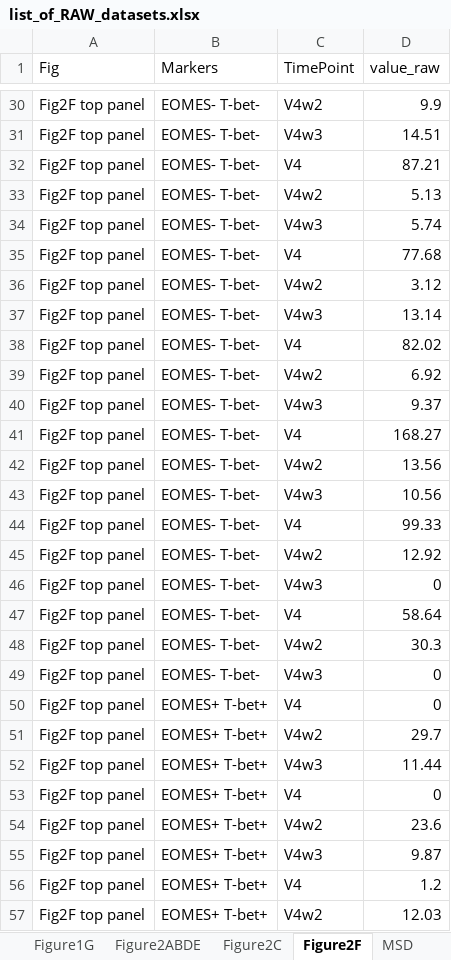
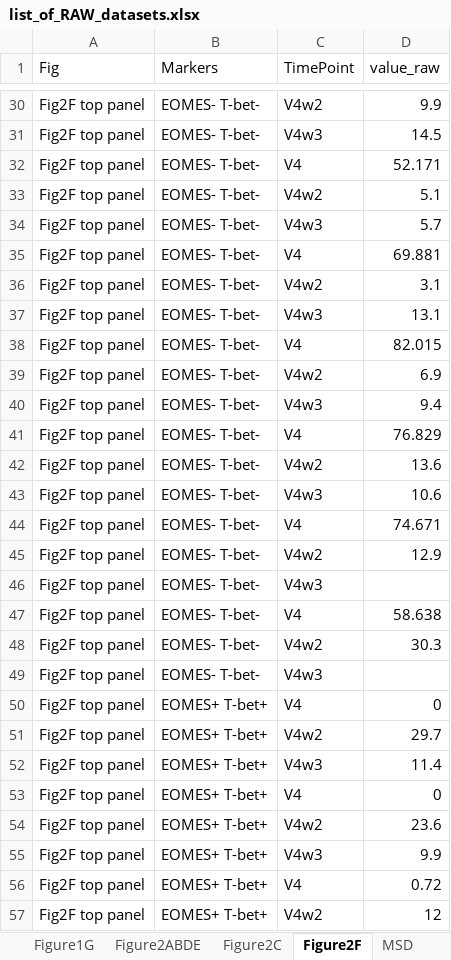
Before and after one commit to NCI-VB/felber_LION_macaque, an Excel workbook: input_data/list_of_RAW_datasets.xlsx, sheet Figure2F, drawn as a sheet; only a part is shown, gaps mark what is left out; values as stored, in another font and other column widths than the file's, no borders; the diff covers the shown part only; the diff names each change by its address in the sheet, - before the commit and + after, or states it on an @@ line.

```diff
--- a/input_data/list_of_RAW_datasets.xlsx (sheet Figure2F)
+++ b/input_data/list_of_RAW_datasets.xlsx (sheet Figure2F)
-D31 (value_raw): 14.51
+D31 (value_raw): 14.5
-D32 (value_raw): 87.21
+D32 (value_raw): 52.171
-D33 (value_raw): 5.13
+D33 (value_raw): 5.1
-D34 (value_raw): 5.74
+D34 (value_raw): 5.7
-D35 (value_raw): 77.68
+D35 (value_raw): 69.881
-D36 (value_raw): 3.12
+D36 (value_raw): 3.1
-D37 (value_raw): 13.14
+D37 (value_raw): 13.1
-D38 (value_raw): 82.02
+D38 (value_raw): 82.015
-D39 (value_raw): 6.92
+D39 (value_raw): 6.9
-D40 (value_raw): 9.37
+D40 (value_raw): 9.4
-D41 (value_raw): 168.27
+D41 (value_raw): 76.829
-D42 (value_raw): 13.56
+D42 (value_raw): 13.6
-D43 (value_raw): 10.56
+D43 (value_raw): 10.6
-D44 (value_raw): 99.33
+D44 (value_raw): 74.671
-D45 (value_raw): 12.92
+D45 (value_raw): 12.9
-D46 (value_raw): 0
+D46 (value_raw): (empty)
-D47 (value_raw): 58.64
+D47 (value_raw): 58.638
-D49 (value_raw): 0
+D49 (value_raw): (empty)
-D52 (value_raw): 11.44
+D52 (value_raw): 11.4
-D55 (value_raw): 9.87
+D55 (value_raw): 9.9
-D56 (value_raw): 1.2
+D56 (value_raw): 0.72
-D57 (value_raw): 12.03
+D57 (value_raw): 12
```
Also changed, not shown: 55 edited cells elsewhere in this sheet.
